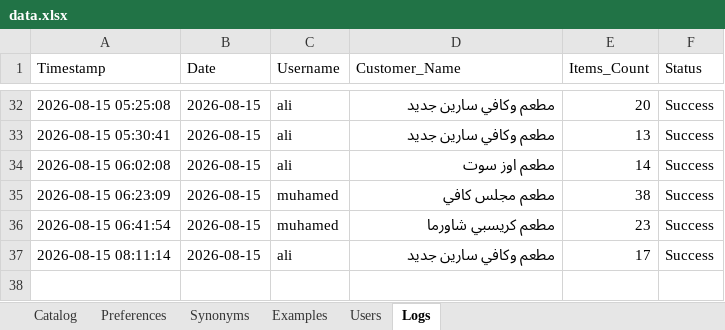
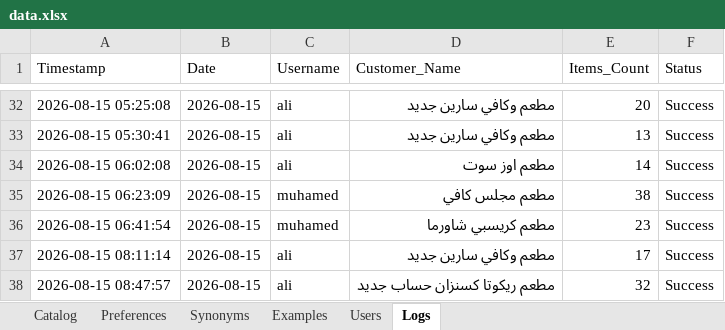
Before and after one commit to aliothman1997/order-entry-system, an Excel workbook: data.xlsx, sheet Logs, drawn as a sheet; only a part is shown, gaps mark what is left out; values as stored, in another font and other column widths than the file's, no borders; the diff names each change by its address in the sheet, - before the commit and + after, or states it on an @@ line.

Commit message:
تسجيل عملية طلبية جديدة لـ مطعم ريكوتا كسنزان حساب جديد

```diff
--- a/data.xlsx (sheet Logs)
+++ b/data.xlsx (sheet Logs)
+row 38: 2026-08-15 08:47:57 | 2026-08-15 | ali | مطعم ريكوتا كسنزان حساب جديد | 32 | Success
```
